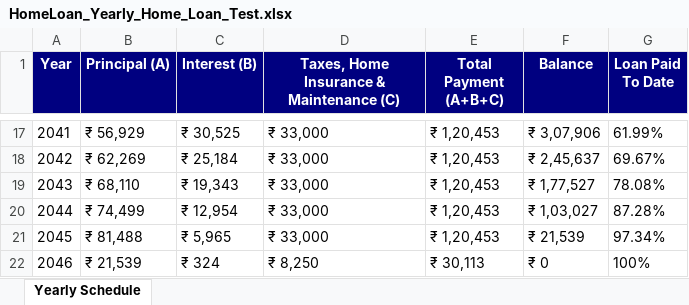
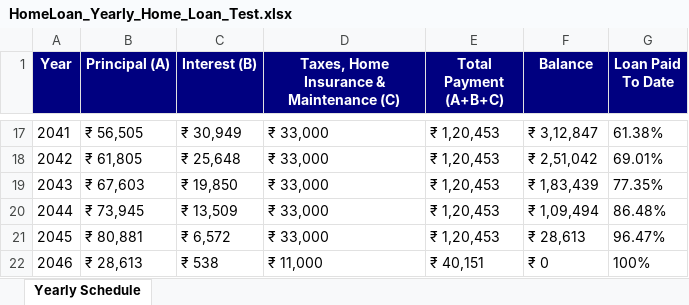
Before and after one commit to vedantSabban14/emi-calculator-automation, an Excel workbook: test-output/excel/HomeLoan_Yearly_Home_Loan_Test.xlsx, sheet Yearly Schedule, drawn as a sheet; only a part is shown, gaps mark what is left out; values as stored, in another font and other column widths than the file's, no borders; the diff covers the shown part only; the diff names each change by its address in the sheet, - before the commit and + after, or states it on an @@ line.

Commit message:
Updated LoanCalculatorUITest file

```diff
--- a/test-output/excel/HomeLoan_Yearly_Home_Loan_Test.xlsx (sheet Yearly Schedule)
+++ b/test-output/excel/HomeLoan_Yearly_Home_Loan_Test.xlsx (sheet Yearly Schedule)
-B17 (Principal (A)): ₹ 56,929
+B17 (Principal (A)): ₹ 56,505
-C17 (Interest (B)): ₹ 30,525
+C17 (Interest (B)): ₹ 30,949
-F17 (Balance): ₹ 3,07,906
+F17 (Balance): ₹ 3,12,847
-G17 (Loan Paid To Date): 61.99%
+G17 (Loan Paid To Date): 61.38%
-B18 (Principal (A)): ₹ 62,269
+B18 (Principal (A)): ₹ 61,805
-C18 (Interest (B)): ₹ 25,184
+C18 (Interest (B)): ₹ 25,648
-F18 (Balance): ₹ 2,45,637
+F18 (Balance): ₹ 2,51,042
-G18 (Loan Paid To Date): 69.67%
+G18 (Loan Paid To Date): 69.01%
-B19 (Principal (A)): ₹ 68,110
+B19 (Principal (A)): ₹ 67,603
-C19 (Interest (B)): ₹ 19,343
+C19 (Interest (B)): ₹ 19,850
-F19 (Balance): ₹ 1,77,527
+F19 (Balance): ₹ 1,83,439
-G19 (Loan Paid To Date): 78.08%
+G19 (Loan Paid To Date): 77.35%
-B20 (Principal (A)): ₹ 74,499
+B20 (Principal (A)): ₹ 73,945
-C20 (Interest (B)): ₹ 12,954
+C20 (Interest (B)): ₹ 13,509
-F20 (Balance): ₹ 1,03,027
+F20 (Balance): ₹ 1,09,494
-G20 (Loan Paid To Date): 87.28%
+G20 (Loan Paid To Date): 86.48%
-B21 (Principal (A)): ₹ 81,488
+B21 (Principal (A)): ₹ 80,881
-C21 (Interest (B)): ₹ 5,965
+C21 (Interest (B)): ₹ 6,572
-F21 (Balance): ₹ 21,539
+F21 (Balance): ₹ 28,613
-G21 (Loan Paid To Date): 97.34%
+G21 (Loan Paid To Date): 96.47%
-B22 (Principal (A)): ₹ 21,539
+B22 (Principal (A)): ₹ 28,613
-C22 (Interest (B)): ₹ 324
+C22 (Interest (B)): ₹ 538
-D22: ₹ 8,250
+D22: ₹ 11,000
-E22 (Total Payment (A+B+C)): ₹ 30,113
+E22 (Total Payment (A+B+C)): ₹ 40,151
```
Also changed, not shown: 62 edited cells elsewhere in this sheet, 4 other files.
